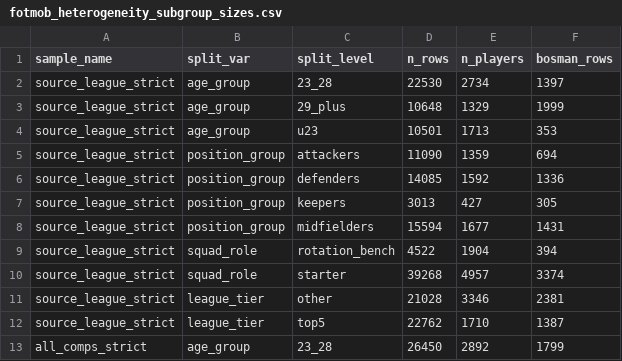
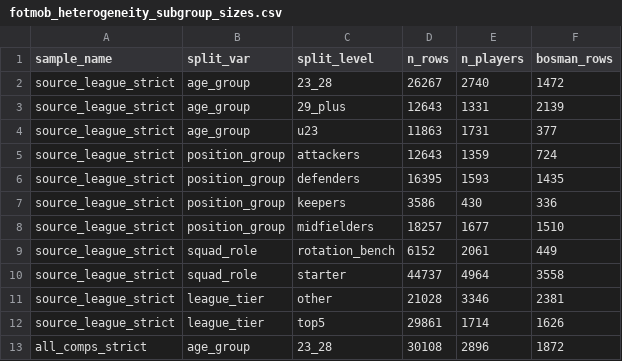
Before and after one commit to Holmarker/thesis, a CSV file: results/fotmob_regressions/fotmob_heterogeneity_subgroup_sizes.csv, drawn as a sheet; only a part is shown; the diff covers the shown part only.

```diff
--- a/results/fotmob_regressions/fotmob_heterogeneity_subgroup_sizes.csv
+++ b/results/fotmob_regressions/fotmob_heterogeneity_subgroup_sizes.csv
@@ -1,13 +1,13 @@
 sample_name,split_var,split_level,n_rows,n_players,bosman_rows
-source_league_strict,age_group,23_28,22530,2734,1397
-source_league_strict,age_group,29_plus,10648,1329,1999
-source_league_strict,age_group,u23,10501,1713,353
-source_league_strict,position_group,attackers,11090,1359,694
-source_league_strict,position_group,defenders,14085,1592,1336
-source_league_strict,position_group,keepers,3013,427,305
-source_league_strict,position_group,midfielders,15594,1677,1431
-source_league_strict,squad_role,rotation_bench,4522,1904,394
-source_league_strict,squad_role,starter,39268,4957,3374
+source_league_strict,age_group,23_28,26267,2740,1472
+source_league_strict,age_group,29_plus,12643,1331,2139
+source_league_strict,age_group,u23,11863,1731,377
+source_league_strict,position_group,attackers,12643,1359,724
+source_league_strict,position_group,defenders,16395,1593,1435
+source_league_strict,position_group,keepers,3586,430,336
+source_league_strict,position_group,midfielders,18257,1677,1510
+source_league_strict,squad_role,rotation_bench,6152,2061,449
+source_league_strict,squad_role,starter,44737,4964,3558
 source_league_strict,league_tier,other,21028,3346,2381
-source_league_strict,league_tier,top5,22762,1710,1387
-all_comps_strict,age_group,23_28,26450,2892,1799
+source_league_strict,league_tier,top5,29861,1714,1626
+all_comps_strict,age_group,23_28,30108,2896,1872
```
Also changed, not shown: 21 edited cells elsewhere in this file, results/fotmob_regressions/fotmob_expiry_6m_summary.csv, results/fotmob_regressions/fotmob_heterogeneity_results.csv, 6 other files.
